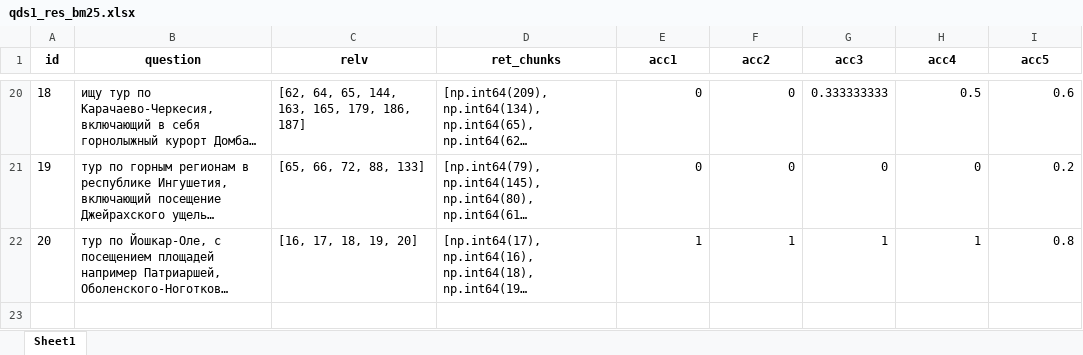
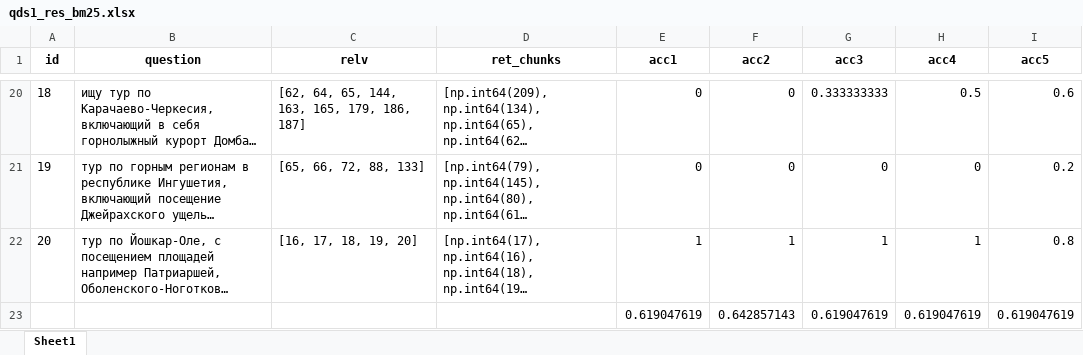
Before and after one commit to kkksas/diplomat, an Excel workbook: anextour parser/results/bm25/qds1_res_bm25.xlsx, sheet Sheet1, drawn as a sheet; only a part is shown, gaps mark what is left out; long unchanged cells end in …; values as stored, in another font and other column widths than the file's, no borders; the diff names each change by its address in the sheet, - before the commit and + after, or states it on an @@ line.

```diff
--- a/anextour parser/results/bm25/qds1_res_bm25.xlsx (sheet Sheet1)
+++ b/anextour parser/results/bm25/qds1_res_bm25.xlsx (sheet Sheet1)
+row 23:  |  |  |  | 0.619047619 | 0.642857143 | 0.619047619 | 0.619047619 | 0.619047619
```
Also changed, not shown: anextour parser/results/asmbl/qds1_res_assmbl.xlsx, anextour parser/results/bm25/qds1_res_alt_bm25.xlsx, 34 other files.
